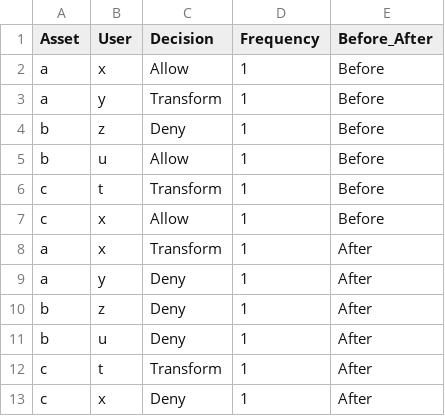
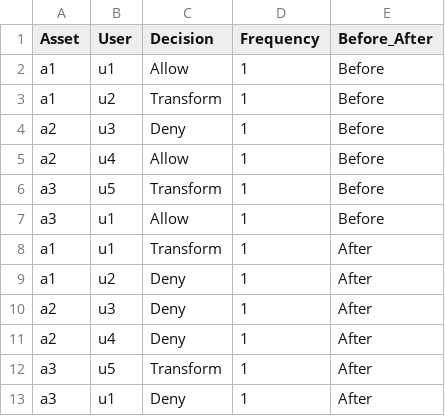
Before and after one commit to immallachen/test, a CSV file: test.csv, drawn as a sheet.

Commit message:
Update test.csv

```diff
--- a/test.csv
+++ b/test.csv
@@ -1,13 +1,13 @@
 Asset,User,Decision,Frequency,Before_After
-a,x,Allow,1,Before
-a,y,Transform,1,Before
-b,z,Deny,1,Before
-b,u,Allow,1,Before
-c,t,Transform,1,Before
-c,x,Allow,1,Before
-a,x,Transform,1,After
-a,y,Deny,1,After
-b,z,Deny,1,After
-b,u,Deny,1,After
-c,t,Transform,1,After
-c,x,Deny,1,After
+a1,u1,Allow,1,Before
+a1,u2,Transform,1,Before
+a2,u3,Deny,1,Before
+a2,u4,Allow,1,Before
+a3,u5,Transform,1,Before
+a3,u1,Allow,1,Before
+a1,u1,Transform,1,After
+a1,u2,Deny,1,After
+a2,u3,Deny,1,After
+a2,u4,Deny,1,After
+a3,u5,Transform,1,After
+a3,u1,Deny,1,After
```
